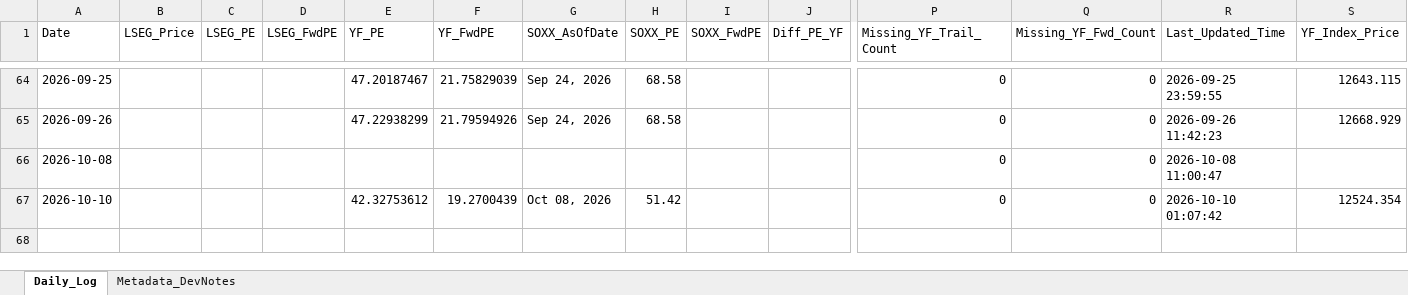
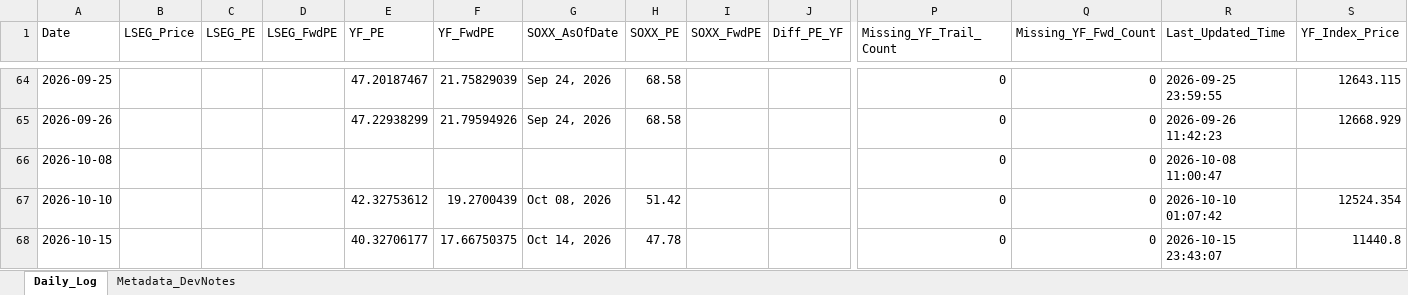
Before and after one commit to Wiimandy/sox-pe-river, an Excel workbook: sox_daily_tracking_log.xlsx, sheet Daily_Log, drawn as a sheet; only a part is shown, gaps mark what is left out; values as stored, in another font and other column widths than the file's, no borders; rows hold the shown columns only; the diff names each change by its address in the sheet, - before the commit and + after, or states it on an @@ line.

Commit message:
Auto-update SOX LSEG/yfinance proxy data

```diff
--- a/sox_daily_tracking_log.xlsx (sheet Daily_Log)
+++ b/sox_daily_tracking_log.xlsx (sheet Daily_Log)
+row 68: 2026-10-15 |  |  |  | 40.32706177 | 17.66750375 | Oct 14, 2026 | 47.78 |  |  | 0 | 0 | 2026-10-15 23:43:07 | 11440.8
```
